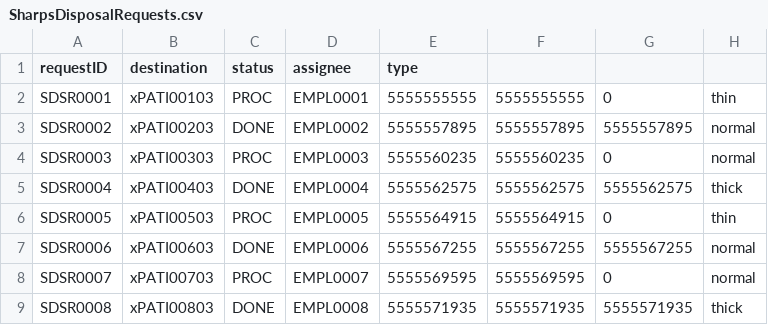
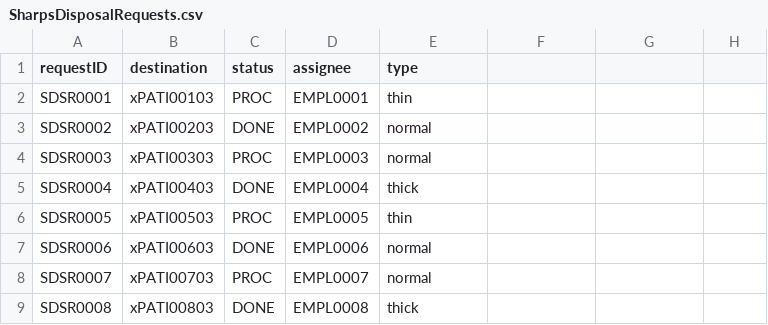
Before and after one commit to nadavk2002/CS3733-D22-Team-X-Prototype-1, a CSV file: SharpsDisposalRequests.csv, drawn as a sheet; only a part is shown; the diff covers the shown part only.

```diff
--- a/SharpsDisposalRequests.csv
+++ b/SharpsDisposalRequests.csv
@@ -1,9 +1,9 @@
 requestID,destination,status,assignee,type
-SDSR0001,xPATI00103,PROC,EMPL0001,5555555555,5555555555,0,thin
-SDSR0002,xPATI00203,DONE,EMPL0002,5555557895,5555557895,5555557895,normal
-SDSR0003,xPATI00303,PROC,EMPL0003,5555560235,5555560235,0,normal
-SDSR0004,xPATI00403,DONE,EMPL0004,5555562575,5555562575,5555562575,thick
-SDSR0005,xPATI00503,PROC,EMPL0005,5555564915,5555564915,0,thin
-SDSR0006,xPATI00603,DONE,EMPL0006,5555567255,5555567255,5555567255,normal
-SDSR0007,xPATI00703,PROC,EMPL0007,5555569595,5555569595,0,normal
-SDSR0008,xPATI00803,DONE,EMPL0008,5555571935,5555571935,5555571935,thick
+SDSR0001,xPATI00103,PROC,EMPL0001,thin
+SDSR0002,xPATI00203,DONE,EMPL0002,normal
+SDSR0003,xPATI00303,PROC,EMPL0003,normal
+SDSR0004,xPATI00403,DONE,EMPL0004,thick
+SDSR0005,xPATI00503,PROC,EMPL0005,thin
+SDSR0006,xPATI00603,DONE,EMPL0006,normal
+SDSR0007,xPATI00703,PROC,EMPL0007,normal
+SDSR0008,xPATI00803,DONE,EMPL0008,thick
```
Also changed, not shown: 1 removed row and 24 edited cells elsewhere in this file, 3 other files.
